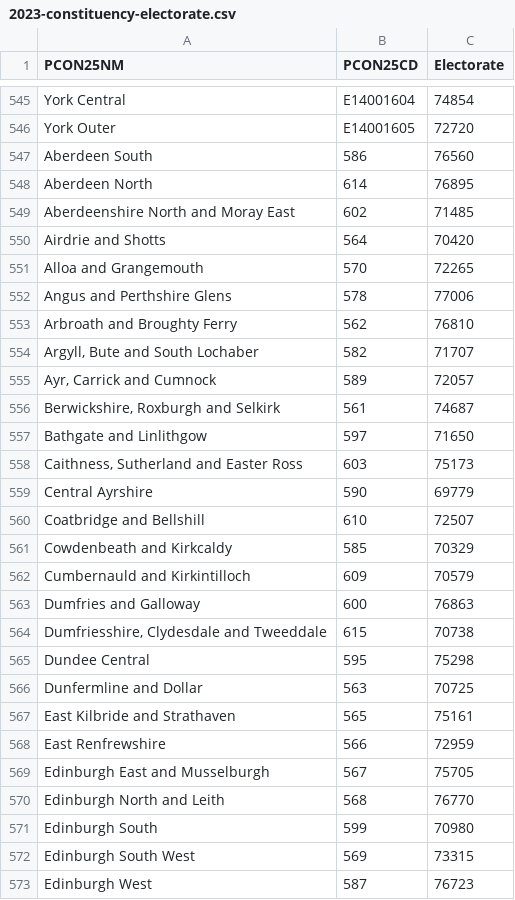
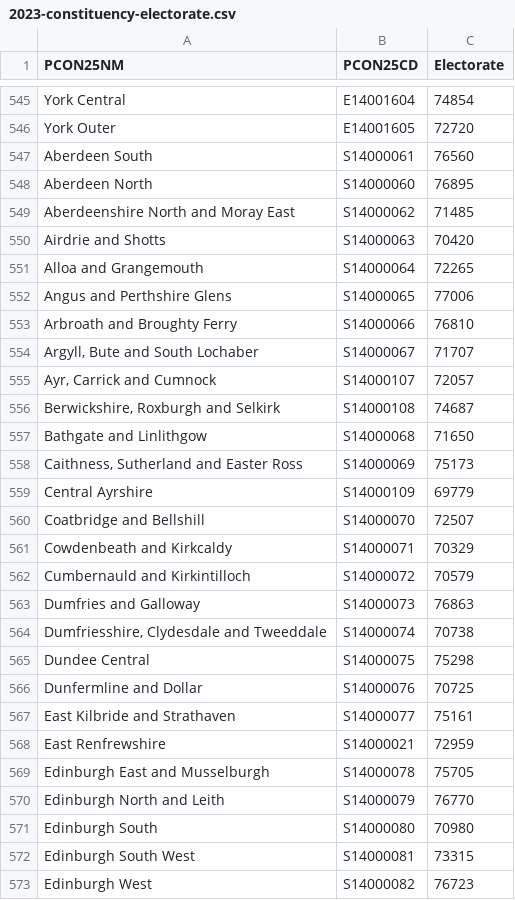
Before and after one commit to open-innovations/constituencies, a CSV file: src/_data/sources/society/2023-constituency-electorate.csv, drawn as a sheet; only a part is shown, gaps mark what is left out; the diff covers the shown part only.

Commit message:
Update codes

```diff
--- a/src/_data/sources/society/2023-constituency-electorate.csv
+++ b/src/_data/sources/society/2023-constituency-electorate.csv
@@ -546,28 +546,28 @@ PCON25NM,PCON25CD,Electorate
 "York Outer",E14001605,72720
-"Aberdeen South",586,76560
-"Aberdeen North",614,76895
-"Aberdeenshire North and Moray East",602,71485
-"Airdrie and Shotts",564,70420
-"Alloa and Grangemouth",570,72265
-"Angus and Perthshire Glens",578,77006
-"Arbroath and Broughty Ferry",562,76810
-"Argyll, Bute and South Lochaber",582,71707
-"Ayr, Carrick and Cumnock",589,72057
-"Berwickshire, Roxburgh and Selkirk",561,74687
-"Bathgate and Linlithgow",597,71650
-"Caithness, Sutherland and Easter Ross",603,75173
-"Central Ayrshire",590,69779
-"Coatbridge and Bellshill",610,72507
-"Cowdenbeath and Kirkcaldy",585,70329
-"Cumbernauld and Kirkintilloch",609,70579
-"Dumfries and Galloway",600,76863
-"Dumfriesshire, Clydesdale and Tweeddale",615,70738
-"Dundee Central",595,75298
-"Dunfermline and Dollar",563,70725
-"East Kilbride and Strathaven",565,75161
-"East Renfrewshire",566,72959
-"Edinburgh East and Musselburgh",567,75705
-"Edinburgh North and Leith",568,76770
-"Edinburgh South",599,70980
-"Edinburgh South West",569,73315
-"Edinburgh West",587,76723
+"Aberdeen South",S14000061,76560
+"Aberdeen North",S14000060,76895
+"Aberdeenshire North and Moray East",S14000062,71485
+"Airdrie and Shotts",S14000063,70420
+"Alloa and Grangemouth",S14000064,72265
+"Angus and Perthshire Glens",S14000065,77006
+"Arbroath and Broughty Ferry",S14000066,76810
+"Argyll, Bute and South Lochaber",S14000067,71707
+"Ayr, Carrick and Cumnock",S14000107,72057
+"Berwickshire, Roxburgh and Selkirk",S14000108,74687
+"Bathgate and Linlithgow",S14000068,71650
+"Caithness, Sutherland and Easter Ross",S14000069,75173
+"Central Ayrshire",S14000109,69779
+"Coatbridge and Bellshill",S14000070,72507
+"Cowdenbeath and Kirkcaldy",S14000071,70329
+"Cumbernauld and Kirkintilloch",S14000072,70579
+"Dumfries and Galloway",S14000073,76863
+"Dumfriesshire, Clydesdale and Tweeddale",S14000074,70738
+"Dundee Central",S14000075,75298
+"Dunfermline and Dollar",S14000076,70725
+"East Kilbride and Strathaven",S14000077,75161
+"East Renfrewshire",S14000021,72959
+"Edinburgh East and Musselburgh",S14000078,75705
+"Edinburgh North and Leith",S14000079,76770
+"Edinburgh South",S14000080,70980
+"Edinburgh South West",S14000081,73315
+"Edinburgh West",S14000082,76723
```
Also changed, not shown: 48 edited cells elsewhere in this file.
